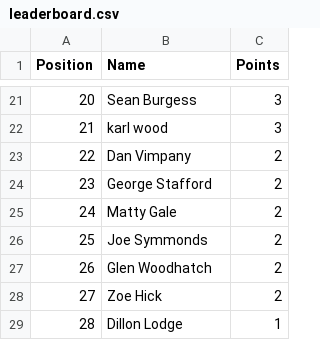
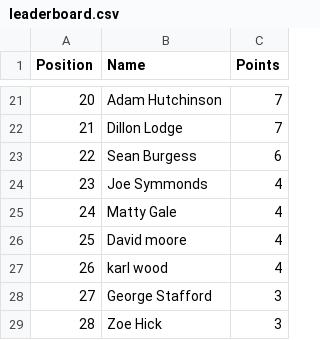
Before and after one commit to DillonLodge/world-cup-predictor, a CSV file: leaderboard.csv, drawn as a sheet; only a part is shown, gaps mark what is left out; the diff covers the shown part only.

Commit message:
Update live World Cup leaderboard

```diff
--- a/leaderboard.csv
+++ b/leaderboard.csv
@@ -21,9 +21,9 @@
-20,Sean Burgess,3
-21,karl wood,3
-22,Dan Vimpany,2
-23,George Stafford,2
-24,Matty Gale,2
-25,Joe Symmonds,2
-26,Glen Woodhatch,2
-27,Zoe Hick,2
-28,Dillon Lodge,1
+20,Adam Hutchinson,7
+21,Dillon Lodge,7
+22,Sean Burgess,6
+23,Joe Symmonds,4
+24,Matty Gale,4
+25,David moore,4
+26,karl wood,4
+27,George Stafford,3
+28,Zoe Hick,3
```
Also changed, not shown: 38 edited cells elsewhere in this file.
